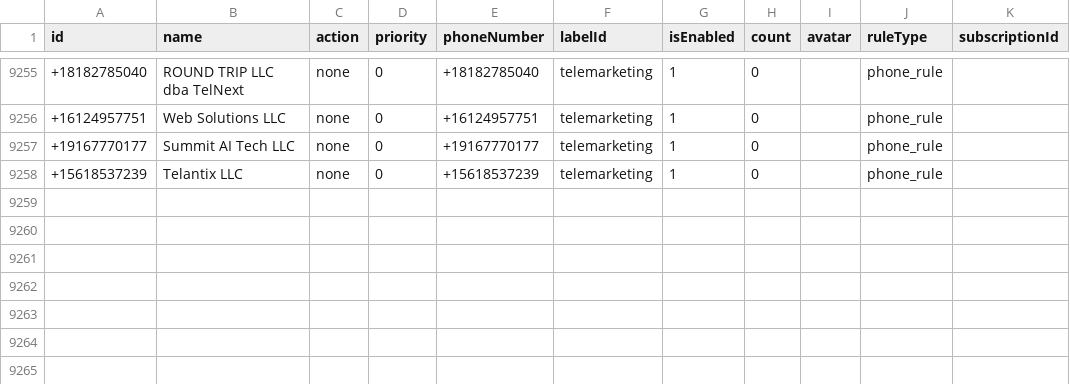
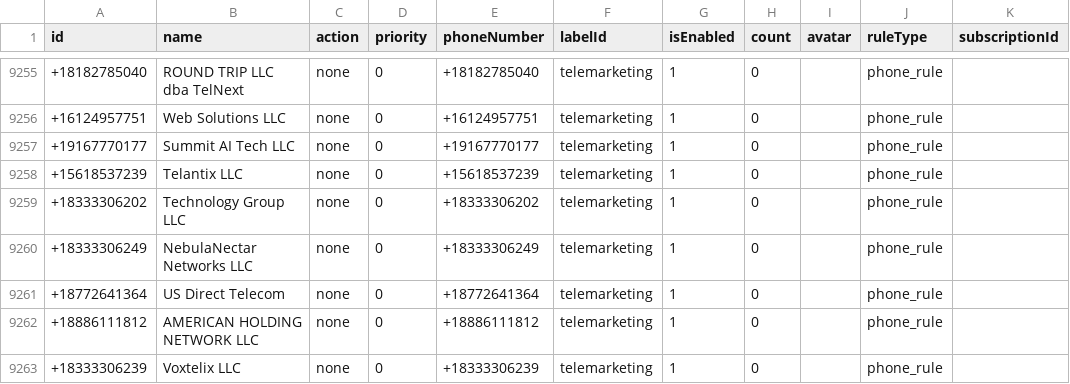
Before and after one commit to choicenew/yourcallrule, a CSV file: US/fcc_processed_data.csv, drawn as a sheet; only a part is shown, gaps mark what is left out.

```diff
--- a/US/fcc_processed_data.csv
+++ b/US/fcc_processed_data.csv
@@ -9258 +9258,6 @@ id,name,action,priority,phoneNumber,labelId,isEnabled,count,avatar,ruleType,subs
 +15618537239,Telantix LLC,none,0,+15618537239,telemarketing,1,0,,phone_rule,
++18333306202,Technology Group LLC,none,0,+18333306202,telemarketing,1,0,,phone_rule,
++18333306249,NebulaNectar Networks LLC,none,0,+18333306249,telemarketing,1,0,,phone_rule,
++18772641364,US Direct Telecom,none,0,+18772641364,telemarketing,1,0,,phone_rule,
++18886111812,AMERICAN HOLDING NETWORK LLC,none,0,+18886111812,telemarketing,1,0,,phone_rule,
++18333306239,Voxtelix LLC,none,0,+18333306239,telemarketing,1,0,,phone_rule,
```
